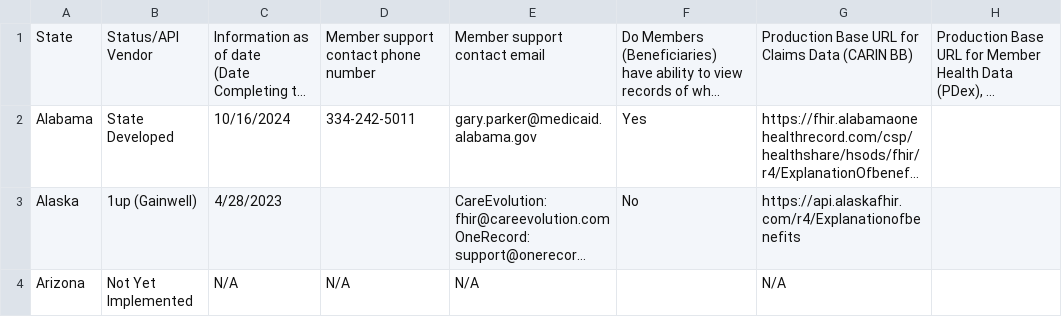
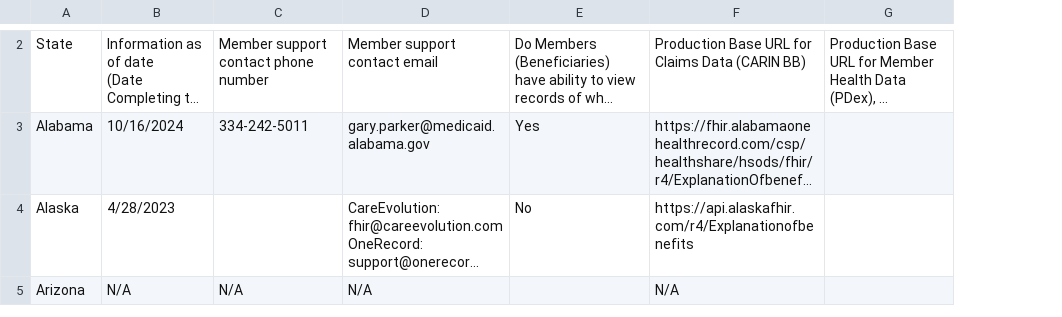
Before and after one commit to CMSgov/SMA-Endpoint-Directory, a CSV file: SMAEndpointDirectory.csv, drawn as a sheet; only a part is shown, gaps mark what is left out; long unchanged cells end in …; removed rows and columns are numbered as before the commit, all else as after; the diff covers the shown part only; the diff names each change by its address in the sheet, - before the commit and + after, or states it on an @@ line.

```diff
--- a/SMAEndpointDirectory.csv
+++ b/SMAEndpointDirectory.csv
-column B, rows 1-4: Status/API Vendor | State Developed | 1up (Gainwell) | Not Yet Implemented
```
Also changed, not shown: 1 added row and 60 edited cells elsewhere in this file, 1 other file.
